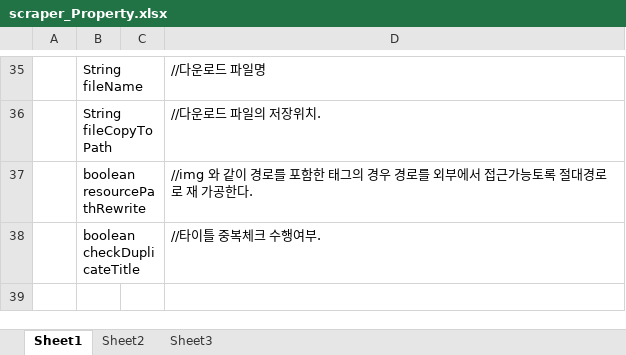
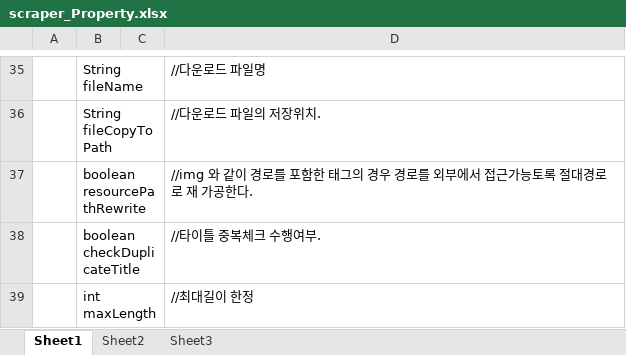
Before and after one commit to UIKit0/webscraper, an Excel workbook: scraper_Property.xlsx, sheet Sheet1, drawn as a sheet; only a part is shown, gaps mark what is left out; values as stored, in another font and other column widths than the file's, no borders; the diff names each change by its address in the sheet, - before the commit and + after, or states it on an @@ line.

```diff
--- a/scraper_Property.xlsx (sheet Sheet1)
+++ b/scraper_Property.xlsx (sheet Sheet1)
+row 39:  | int maxLength |  | //최대길이 한정
```
